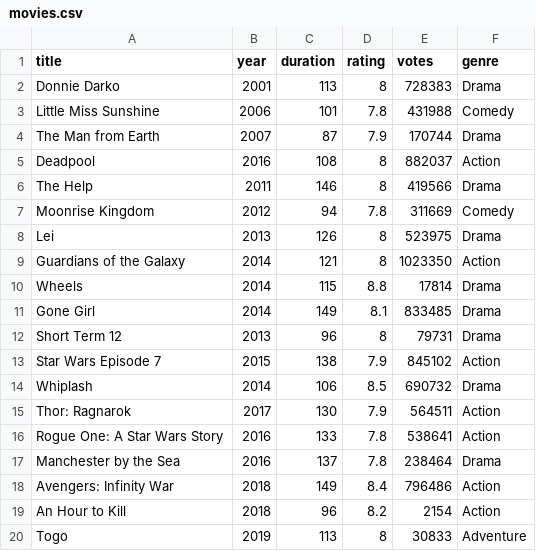
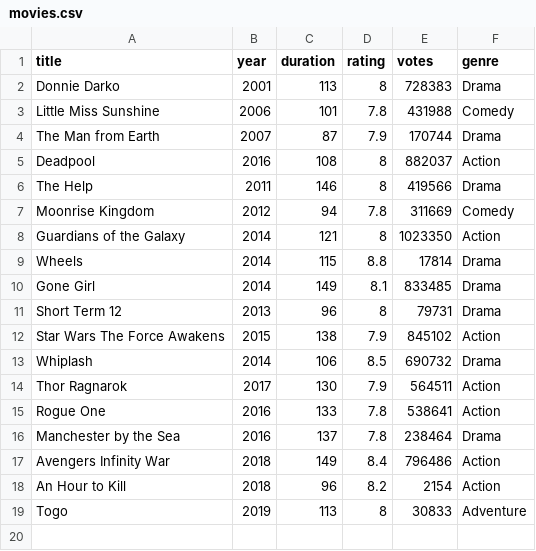
Before and after one commit to jdiliello/SinkOrSwim, a CSV file: data/movies.csv, drawn as a sheet.

Commit message:
update to movies csv

```diff
--- a/data/movies.csv
+++ b/data/movies.csv
@@ -7,3 +7,2 @@ The Help,2011,146,8,419566,Drama
 Moonrise Kingdom,2012,94,7.8,311669,Comedy
-Lei,2013,126,8,523975,Drama
 Guardians of the Galaxy,2014,121,8,1023350,Action
@@ -12,8 +11,8 @@ Gone Girl,2014,149,8.1,833485,Drama
 Short Term 12,2013,96,8,79731,Drama
-Star Wars Episode 7,2015,138,7.9,845102,Action
+Star Wars The Force Awakens,2015,138,7.9,845102,Action
 Whiplash,2014,106,8.5,690732,Drama
-Thor: Ragnarok,2017,130,7.9,564511,Action
-Rogue One: A Star Wars Story,2016,133,7.8,538641,Action
+Thor Ragnarok,2017,130,7.9,564511,Action
+Rogue One,2016,133,7.8,538641,Action
 Manchester by the Sea,2016,137,7.8,238464,Drama
-Avengers: Infinity War,2018,149,8.4,796486,Action
+Avengers Infinity War,2018,149,8.4,796486,Action
 An Hour to Kill,2018,96,8.2,2154,Action
```
